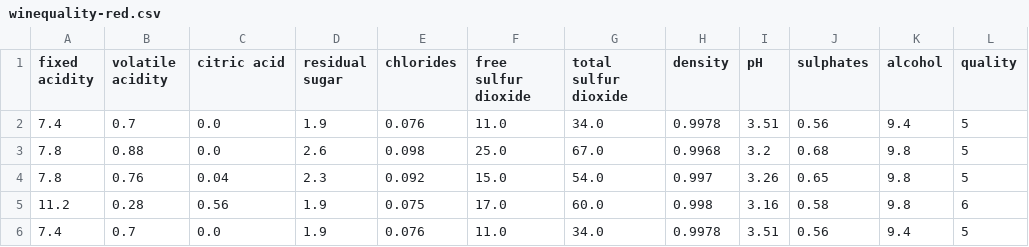
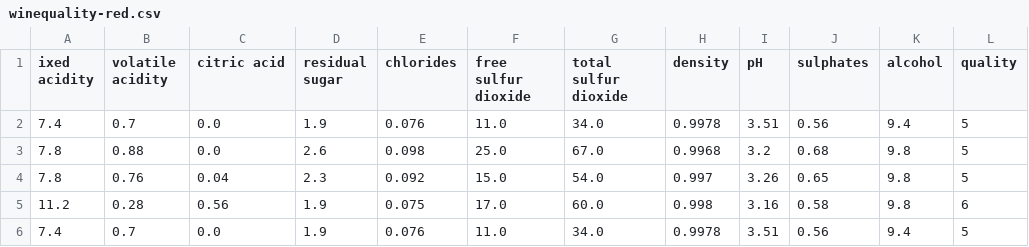
Before and after one commit to Lixxxuan/winequality, a CSV file: winequality-red.csv, drawn as a sheet; only a part is shown.

Commit message:
Update winequality-red.csv

```diff
--- a/winequality-red.csv
+++ b/winequality-red.csv
@@ -1,2 +1,2 @@
-fixed acidity,volatile acidity,citric acid,residual sugar,chlorides,free sulfur dioxide,total sulfur dioxide,density,pH,sulphates,alcohol,quality
+ixed acidity,volatile acidity,citric acid,residual sugar,chlorides,free sulfur dioxide,total sulfur dioxide,density,pH,sulphates,alcohol,quality
 7.4,0.7,0.0,1.9,0.076,11.0,34.0,0.9978,3.51,0.56,9.4,5
```
